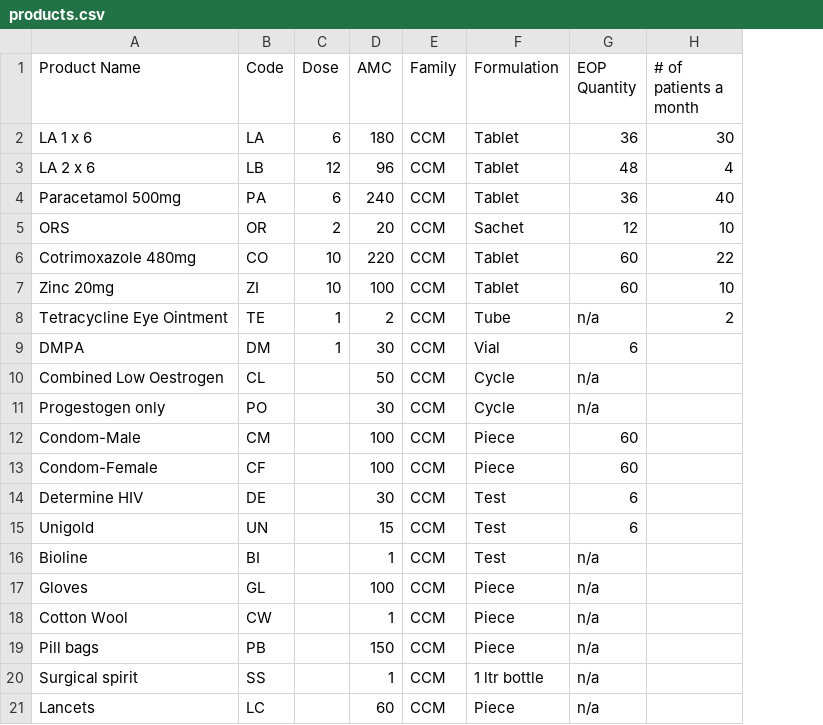
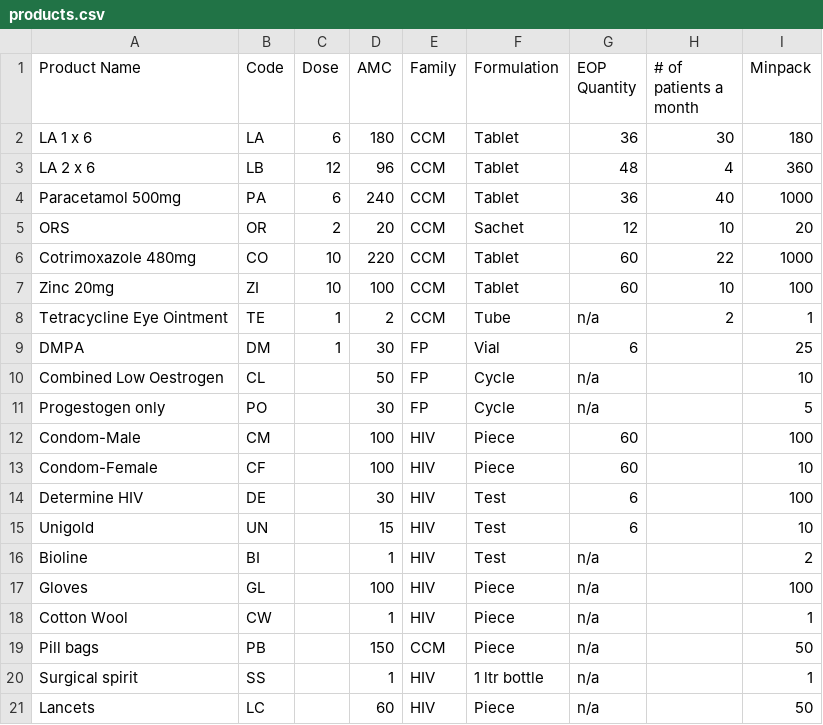
Before and after one commit to dimagi/logistics, a CSV file: static/malawi/products.csv, drawn as a sheet; the diff names each change by its address in the sheet, - before the commit and + after, or states it on an @@ line.

Commit message:
get latest product list with new categorization and minimum pack size data
- update loader

```diff
--- a/static/malawi/products.csv
+++ b/static/malawi/products.csv
+column I (Minpack), rows 2-21: 180 | 360 | 1000 | 20 | 1000 | 100 | 1 | 25 | 10 | 5 | 100 | 10 | 100 | 10 | 2 | 100 | 1 | 50 | 1 | 50
-E9:E11 (Family): CCM
+E9:E11 (Family): FP
-E12:E18 (Family): CCM
+E12:E18 (Family): HIV
-E20:E21 (Family): CCM
+E20:E21 (Family): HIV
```
Also changed, not shown: 1 other file.
